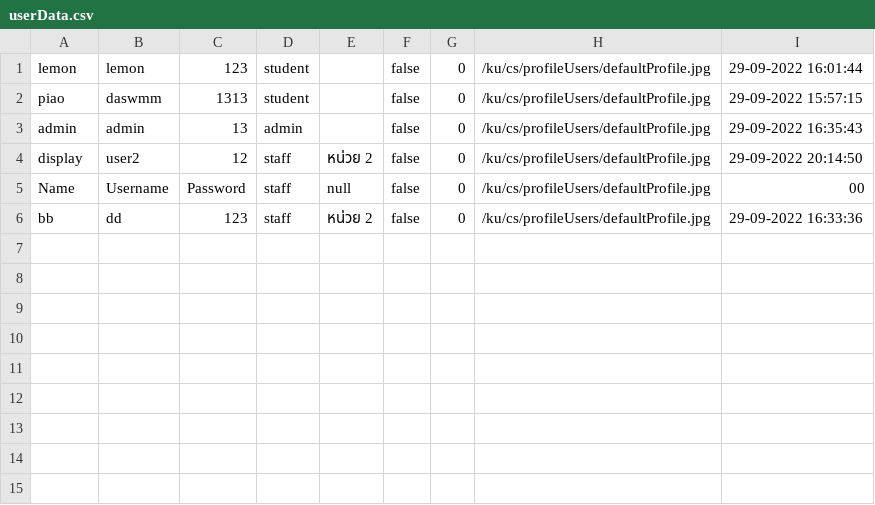
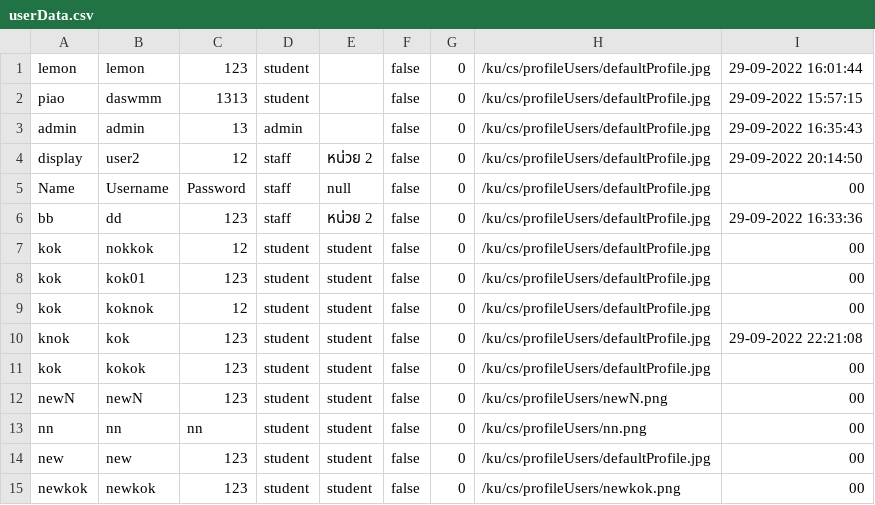
Before and after one commit to atitaya03/project_java_piao, a CSV file: executablefiles_csv/csv/userData.csv, drawn as a sheet.

Commit message:
create upload picture in signup on nokkok branch

```diff
--- a/executablefiles_csv/csv/userData.csv
+++ b/executablefiles_csv/csv/userData.csv
@@ -6 +6,10 @@ Name,Username,Password,staff,null,false,0,/ku/cs/profileUsers/defaultProfile.jpg
 bb,dd,123,staff,หน่วย 2,false,0,/ku/cs/profileUsers/defaultProfile.jpg,29-09-2022 16:33:36
+kok,nokkok,12,student,student,false,0,/ku/cs/profileUsers/defaultProfile.jpg,00
+kok,kok01,123,student,student,false,0,/ku/cs/profileUsers/defaultProfile.jpg,00
+kok,koknok,12,student,student,false,0,/ku/cs/profileUsers/defaultProfile.jpg,00
+knok,kok,123,student,student,false,0,/ku/cs/profileUsers/defaultProfile.jpg,29-09-2022 22:21:08
+kok,kokok,123,student,student,false,0,/ku/cs/profileUsers/defaultProfile.jpg,00
+newN,newN,123,student,student,false,0,/ku/cs/profileUsers/newN.png,00
+nn,nn,nn,student,student,false,0,/ku/cs/profileUsers/nn.png,00
+new,new,123,student,student,false,0,/ku/cs/profileUsers/defaultProfile.jpg,00
+newkok,newkok,123,student,student,false,0,/ku/cs/profileUsers/newkok.png,00
```
Also changed, not shown: 5 other files.
